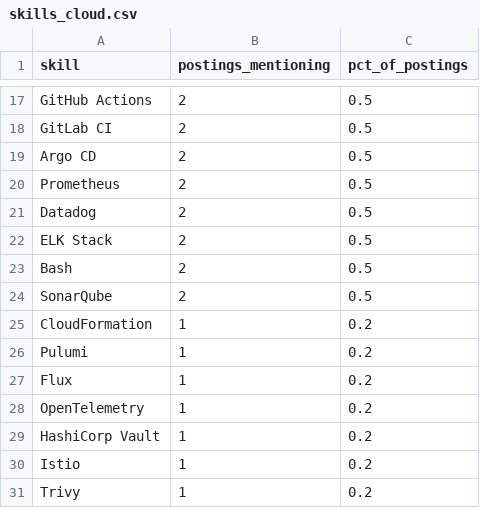
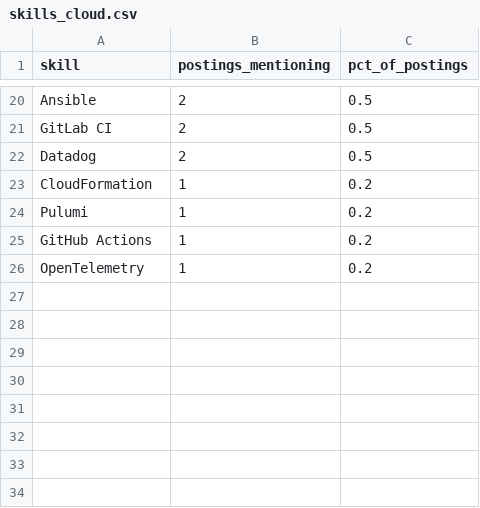
Before and after one commit to Rohith918/Devops-Skills-WordCloud, a CSV file: skills_cloud.csv, drawn as a sheet; only a part is shown, gaps mark what is left out; removed rows and columns are numbered as before the commit, all else as after; the diff covers the shown part only; the diff names each change by its address in the sheet, - before the commit and + after, or states it on an @@ line.

```diff
--- a/skills_cloud.csv
+++ b/skills_cloud.csv
-A20 (skill): GitHub Actions
+A20 (skill): Ansible
-row 19: Argo CD | 2 | 0.5
-row 20: Prometheus | 2 | 0.5
-row 22: ELK Stack | 2 | 0.5
-row 23: Bash | 2 | 0.5
-row 24: SonarQube | 2 | 0.5
-A25 (skill): Flux
+A25 (skill): GitHub Actions
-row 29: HashiCorp Vault | 1 | 0.2
-row 30: Istio | 1 | 0.2
-row 31: Trivy | 1 | 0.2
```
Also changed, not shown: 9 added rows, 6 removed rows and 18 edited cells elsewhere in this file, 2 other files.
